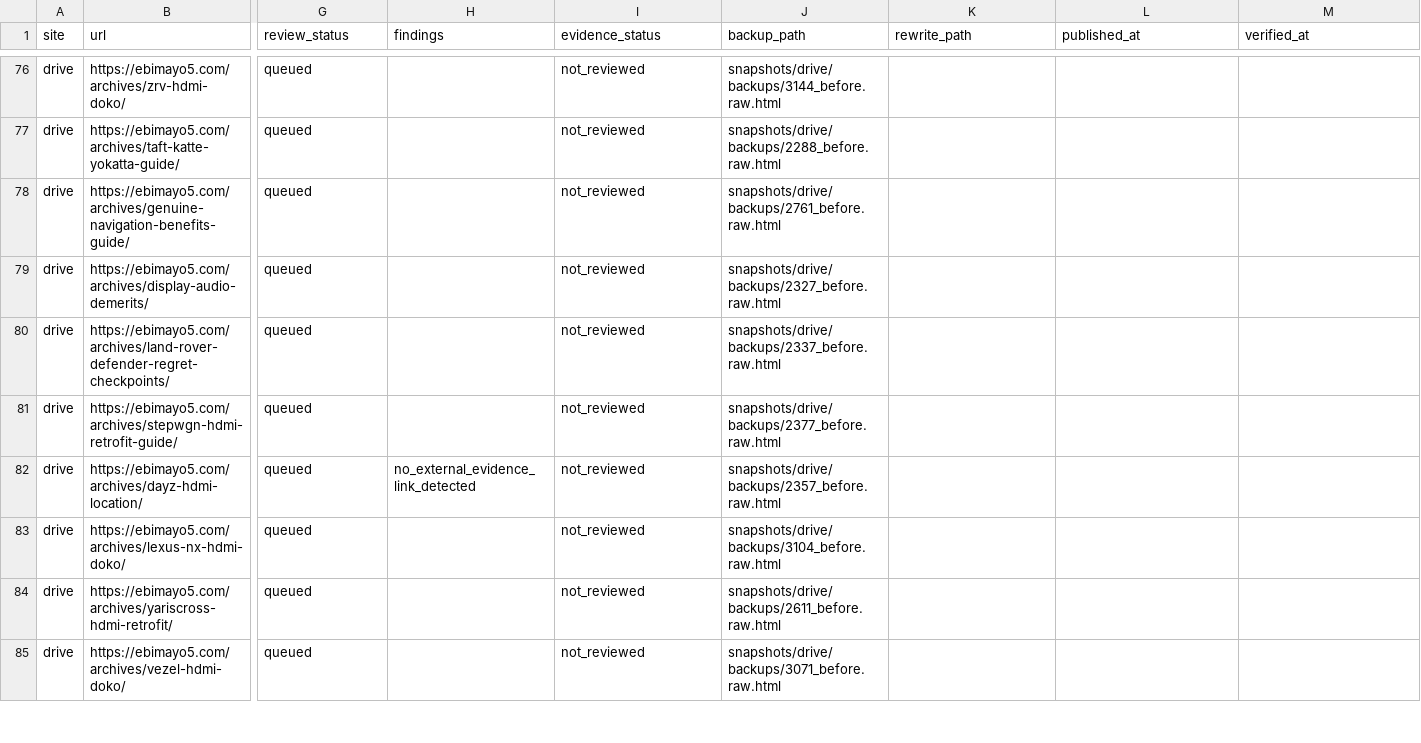
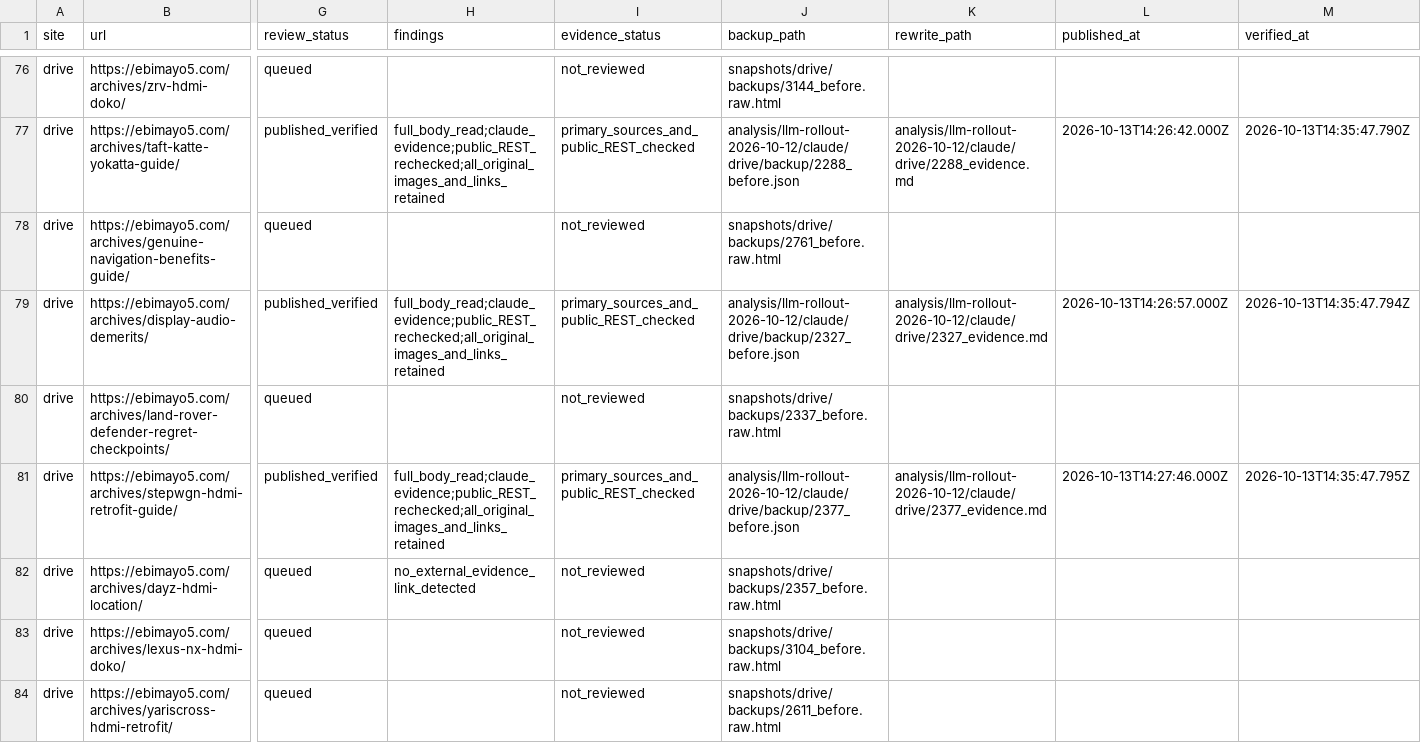
Before and after one commit to ebimayo5/unified-article-app, a CSV file: analysis/llm-rollout-2026-10-12/codex/drive_audit.csv, drawn as a sheet; only a part is shown, gaps mark what is left out; the shorter side is filled out with more unchanged rows; the diff covers the shown part only; the diff names each change by its address in the sheet, - before the commit and + after, or states it on an @@ line.

Commit message:
Verify 11 more Claude DRIVE articles

```diff
--- a/analysis/llm-rollout-2026-10-12/codex/drive_audit.csv
+++ b/analysis/llm-rollout-2026-10-12/codex/drive_audit.csv
-G77 (review_status): queued
+G77 (review_status): published_verified
-H77 (findings): (empty)
+H77 (findings): full_body_read;claude_evidence;public_REST_rechecked;all_original_images_and_links_retained
-I77 (evidence_status): not_reviewed
+I77 (evidence_status): primary_sources_and_public_REST_checked
-J77 (backup_path): snapshots/drive/backups/2288_before.raw.html
+J77 (backup_path): analysis/llm-rollout-2026-10-12/claude/drive/backup/2288_before.json
-K77 (rewrite_path): (empty)
+K77 (rewrite_path): analysis/llm-rollout-2026-10-12/claude/drive/2288_evidence.md
-L77 (published_at): (empty)
+L77 (published_at): 2026-10-13T14:26:42.000Z
-M77 (verified_at): (empty)
+M77 (verified_at): 2026-10-13T14:35:47.790Z
-G79 (review_status): queued
+G79 (review_status): published_verified
-H79 (findings): (empty)
+H79 (findings): full_body_read;claude_evidence;public_REST_rechecked;all_original_images_and_links_retained
-I79 (evidence_status): not_reviewed
+I79 (evidence_status): primary_sources_and_public_REST_checked
-J79 (backup_path): snapshots/drive/backups/2327_before.raw.html
+J79 (backup_path): analysis/llm-rollout-2026-10-12/claude/drive/backup/2327_before.json
-K79 (rewrite_path): (empty)
+K79 (rewrite_path): analysis/llm-rollout-2026-10-12/claude/drive/2327_evidence.md
-L79 (published_at): (empty)
+L79 (published_at): 2026-10-13T14:26:57.000Z
-M79 (verified_at): (empty)
+M79 (verified_at): 2026-10-13T14:35:47.794Z
-G81 (review_status): queued
+G81 (review_status): published_verified
-H81 (findings): (empty)
+H81 (findings): full_body_read;claude_evidence;public_REST_rechecked;all_original_images_and_links_retained
-I81 (evidence_status): not_reviewed
+I81 (evidence_status): primary_sources_and_public_REST_checked
-J81 (backup_path): snapshots/drive/backups/2377_before.raw.html
+J81 (backup_path): analysis/llm-rollout-2026-10-12/claude/drive/backup/2377_before.json
-K81 (rewrite_path): (empty)
+K81 (rewrite_path): analysis/llm-rollout-2026-10-12/claude/drive/2377_evidence.md
-L81 (published_at): (empty)
+L81 (published_at): 2026-10-13T14:27:46.000Z
-M81 (verified_at): (empty)
+M81 (verified_at): 2026-10-13T14:35:47.795Z
```
Also changed, not shown: 66 edited cells elsewhere in this file, 3 other files.
